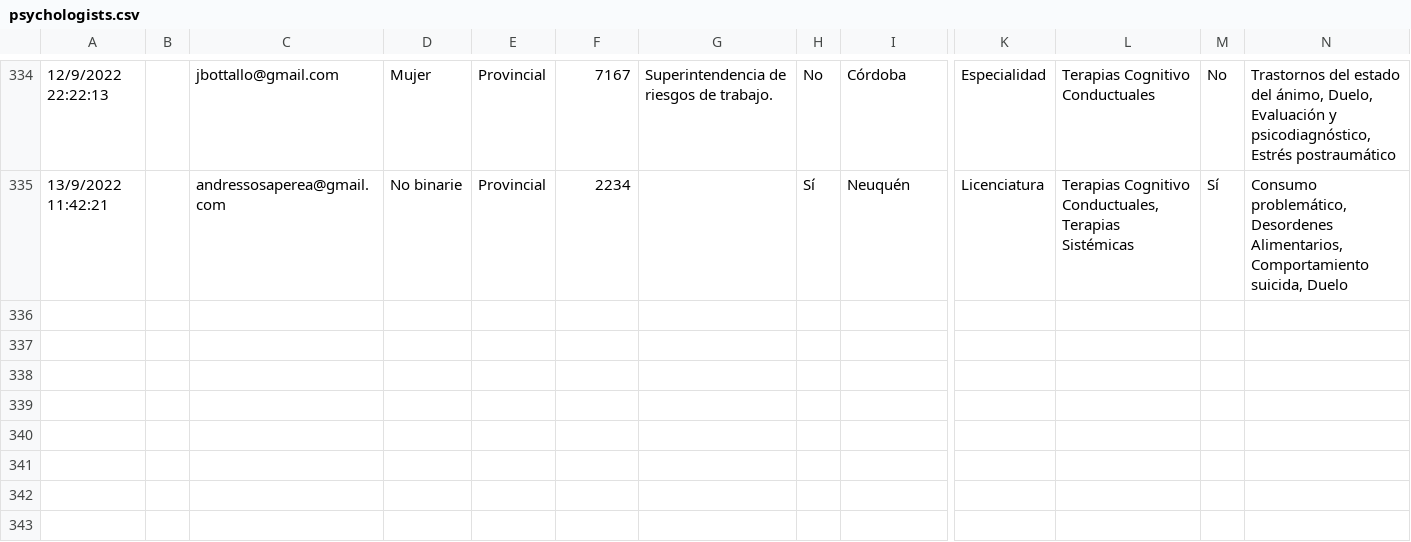
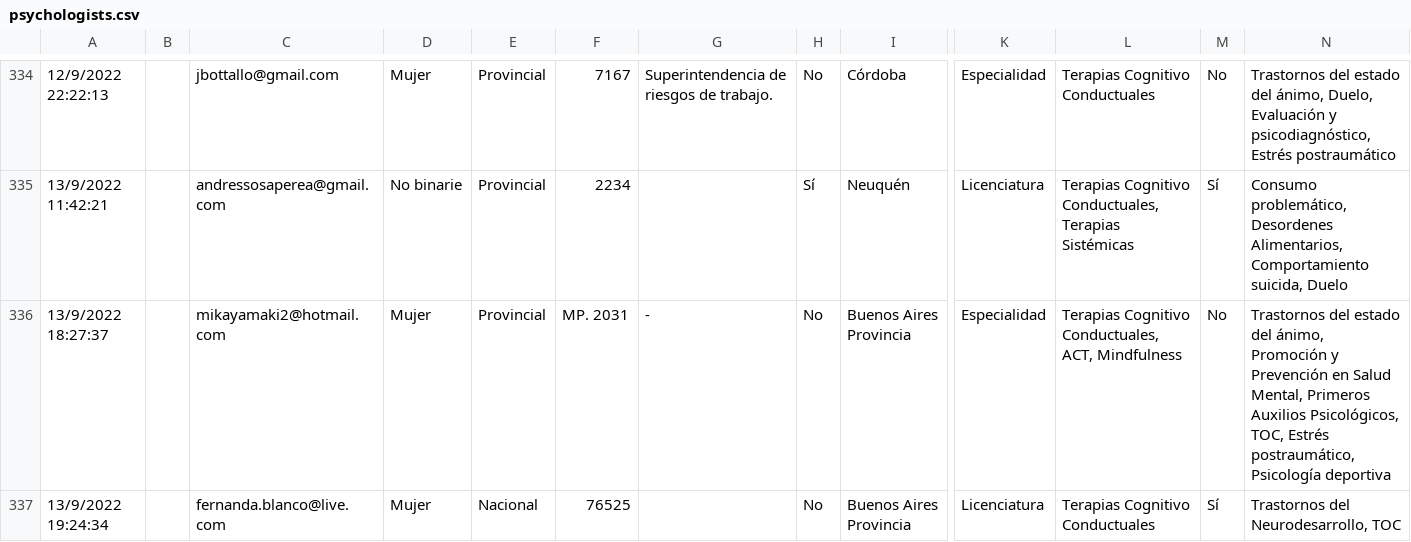
Before and after one commit to francosbenitez/psievidencia-backend, a CSV file: psychologists.csv, drawn as a sheet; only a part is shown, gaps mark what is left out; rows hold the shown columns only; the diff covers the shown part only; the diff names each change by its address in the sheet, - before the commit and + after, or states it on an @@ line.

```diff
--- a/psychologists.csv
+++ b/psychologists.csv
+row 336: 13/9/2022 18:27:37 |  | mikayamaki2@hotmail.com | Mujer | Provincial | MP. 2031 | - | No | Buenos Aires Provincia | Especialidad | Terapias Cognitivo Conductuales, ACT, Mindfulness | No | Trastornos del estado del ánimo, Promoción y Prevención en Salud Mental, Primeros Auxilios Psicológicos, TOC, Estrés postraumático, Psicología deportiva
+row 337: 13/9/2022 19:24:34 |  | fernanda.blanco@live.com | Mujer | Nacional | 76525 |  | No | Buenos Aires Provincia | Licenciatura | Terapias Cognitivo Conductuales | Sí | Trastornos del Neurodesarrollo, TOC
```
Also changed, not shown: 3 added rows elsewhere in this file.
